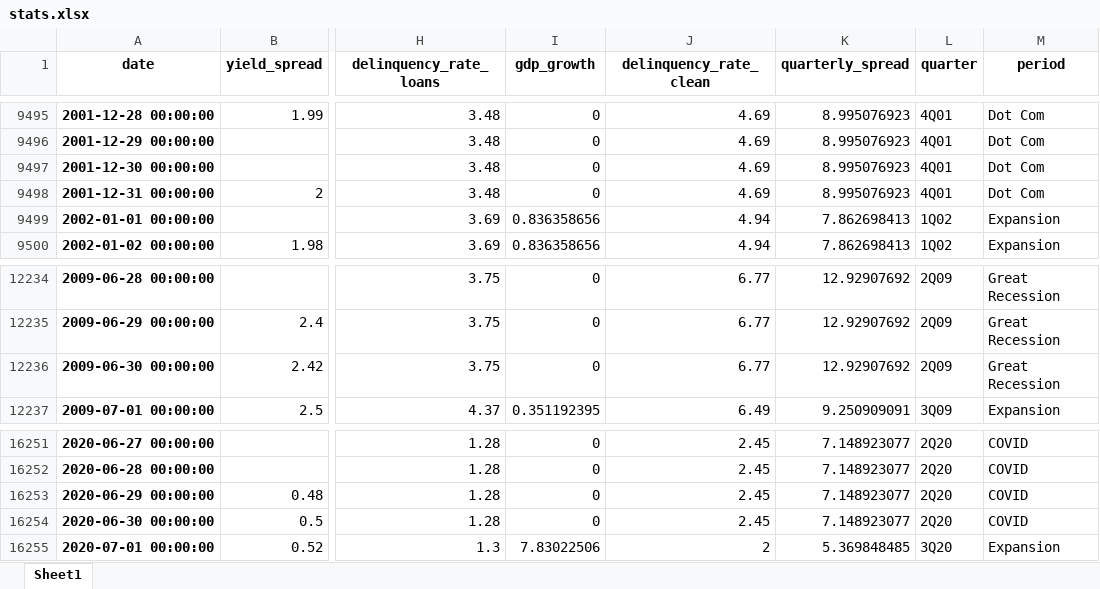
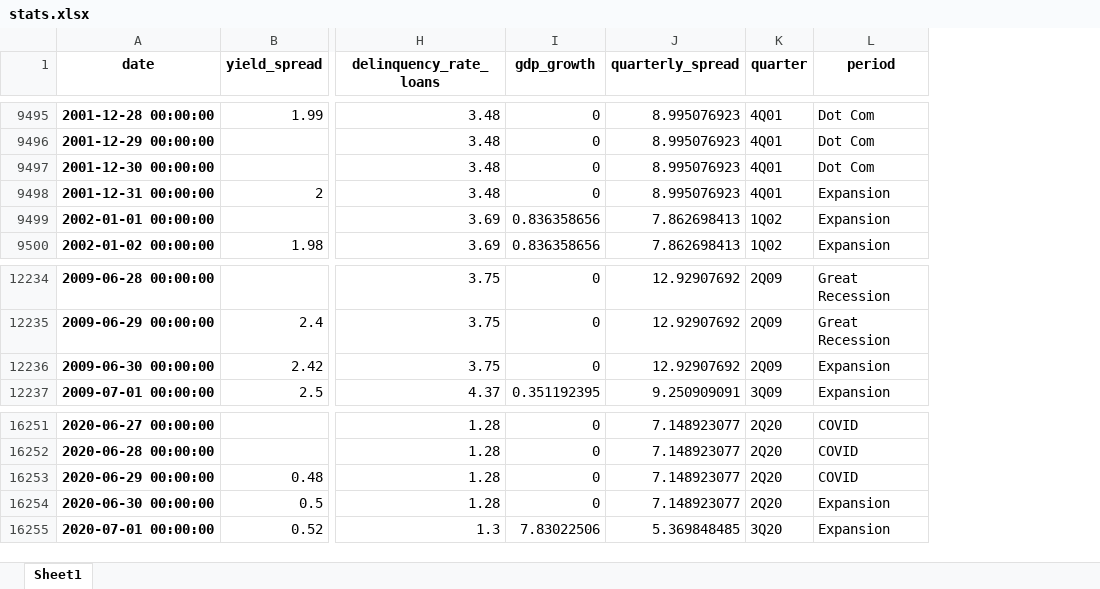
Before and after one commit to mrasmussen595/econ_indicator_analysis, an Excel workbook: stats.xlsx, sheet Sheet1, drawn as a sheet; only a part is shown, gaps mark what is left out; values as stored, in another font and other column widths than the file's, no borders; removed rows and columns are numbered as before the commit, all else as after; the diff covers the shown part only; the diff names each change by its address in the sheet, - before the commit and + after, or states it on an @@ line.

```diff
--- a/stats.xlsx (sheet Sheet1)
+++ b/stats.xlsx (sheet Sheet1)
-column J (delinquency_rate_clean), rows 9495-9500: 4.69 | 4.69 | 4.69 | 4.69 | 4.94 | 4.94; rows 12234-12237: 6.77 | 6.77 | 6.77 | 6.49; rows 16251-16255: 2.45 | 2.45 | 2.45 | 2.45 | 2
-L9498 (period): Dot Com
+L9498 (period): Expansion
-L12236 (period): Great Recession
+L12236 (period): Expansion
-L16254 (period): COVID
+L16254 (period): Expansion
```
Also changed, not shown: 5 added rows and 41 edited cells elsewhere in this sheet, 2 other files.
